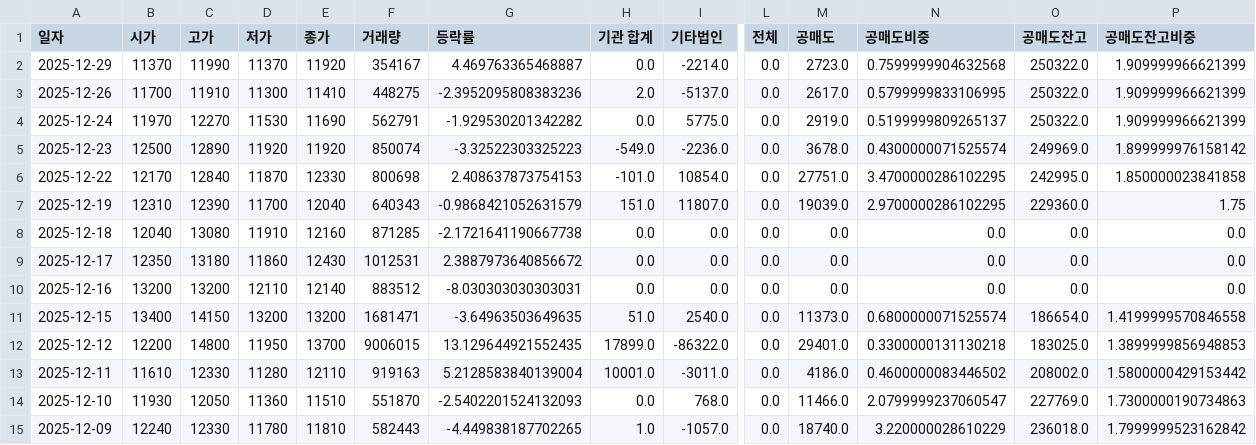
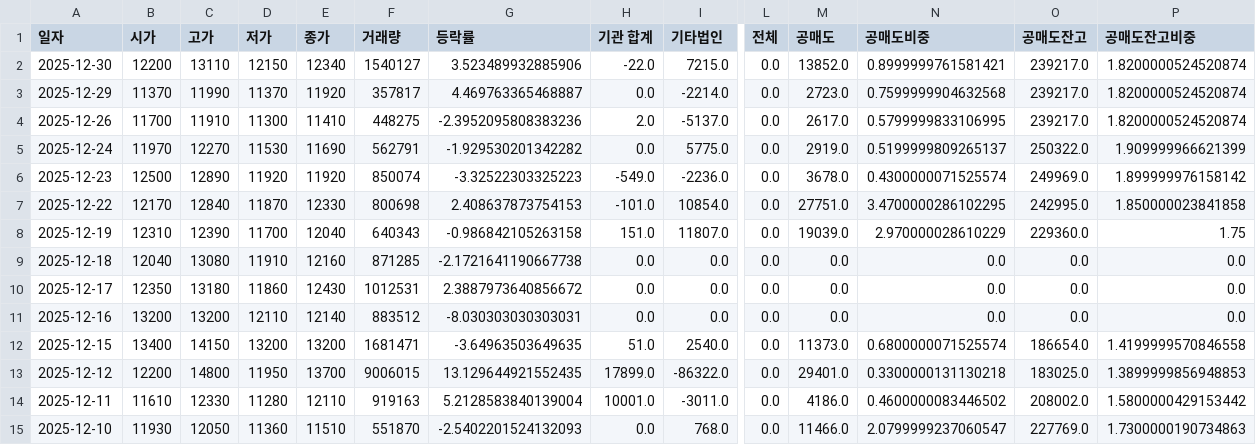
Before and after one commit to ccyun95/Automobile_robot_work, a CSV file: data/PnS_Robotics_460940_stock_data.csv, drawn as a sheet; only a part is shown, gaps mark what is left out; the shorter side is filled out with more unchanged rows; addresses are those after the commit; rows hold the shown columns only; the diff names each change by its address in the sheet, - before the commit and + after, or states it on an @@ line.

```diff
--- a/data/PnS_Robotics_460940_stock_data.csv
+++ b/data/PnS_Robotics_460940_stock_data.csv
+row 2: 2025-12-30 | 12200 | 13110 | 12150 | 12340 | 1540127 | 3.523489932885906 | -22.0 | 7215.0 | 0.0 | 13852.0 | 0.8999999761581421 | 239217.0 | 1.8200000524520874
-F3 (거래량): 354167
+F3 (거래량): 357817
-O3:O4 (공매도잔고): 250322.0
+O3:O4 (공매도잔고): 239217.0
-P3:P4 (공매도잔고비중): 1.909999966621399
+P3:P4 (공매도잔고비중): 1.8200000524520874
-G8 (등락률): -0.9868421052631579
+G8 (등락률): -0.986842105263158
-N8 (공매도비중): 2.9700000286102295
+N8 (공매도비중): 2.970000028610229
```
Also changed, not shown: data/Hyundai_Mobis_012330_stock_data.csv, data/Hyundai_Rotem_064350_stock_data.csv, 12 other files.
